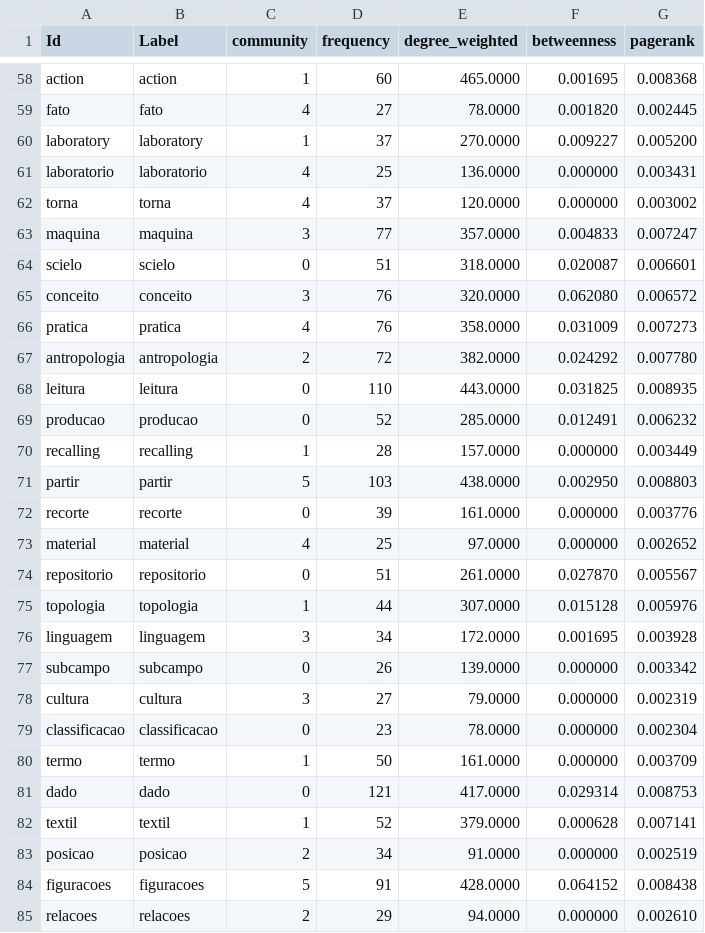
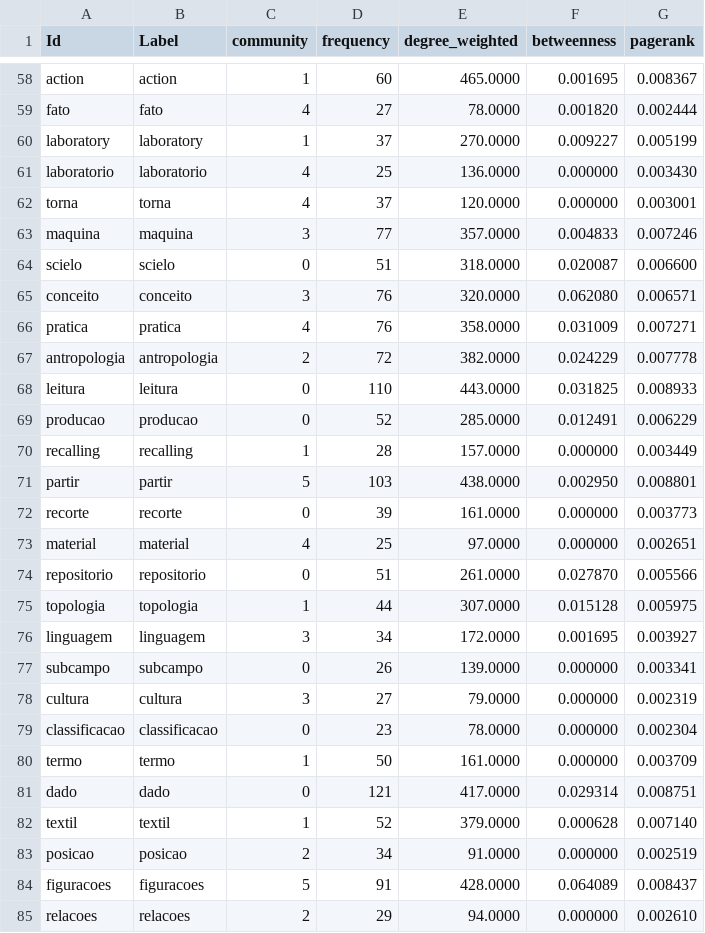
Before and after one commit to julianehelanski/tecno-etnografia-tese-site, a CSV file: infranodus/cap2/infranodus_cap2_nodes.csv, drawn as a sheet; only a part is shown, gaps mark what is left out; the diff covers the shown part only; the diff names each change by its address in the sheet, - before the commit and + after, or states it on an @@ line.

```diff
--- a/infranodus/cap2/infranodus_cap2_nodes.csv
+++ b/infranodus/cap2/infranodus_cap2_nodes.csv
-G58 (pagerank): 0.008368
+G58 (pagerank): 0.008367
-G59 (pagerank): 0.002445
+G59 (pagerank): 0.002444
-G60 (pagerank): 0.005200
+G60 (pagerank): 0.005199
-G61 (pagerank): 0.003431
+G61 (pagerank): 0.003430
-G62 (pagerank): 0.003002
+G62 (pagerank): 0.003001
-G63 (pagerank): 0.007247
+G63 (pagerank): 0.007246
-G64 (pagerank): 0.006601
+G64 (pagerank): 0.006600
-G65 (pagerank): 0.006572
+G65 (pagerank): 0.006571
-G66 (pagerank): 0.007273
+G66 (pagerank): 0.007271
-F67 (betweenness): 0.024292
+F67 (betweenness): 0.024229
-G67 (pagerank): 0.007780
+G67 (pagerank): 0.007778
-G68 (pagerank): 0.008935
+G68 (pagerank): 0.008933
-G69 (pagerank): 0.006232
+G69 (pagerank): 0.006229
-G71 (pagerank): 0.008803
+G71 (pagerank): 0.008801
-G72 (pagerank): 0.003776
+G72 (pagerank): 0.003773
-G73 (pagerank): 0.002652
+G73 (pagerank): 0.002651
-G74 (pagerank): 0.005567
+G74 (pagerank): 0.005566
-G75 (pagerank): 0.005976
+G75 (pagerank): 0.005975
-G76 (pagerank): 0.003928
+G76 (pagerank): 0.003927
-G77 (pagerank): 0.003342
+G77 (pagerank): 0.003341
-G81 (pagerank): 0.008753
+G81 (pagerank): 0.008751
-G82 (pagerank): 0.007141
+G82 (pagerank): 0.007140
-F84 (betweenness): 0.064152
+F84 (betweenness): 0.064089
-G84 (pagerank): 0.008438
+G84 (pagerank): 0.008437
```
Also changed, not shown: 134 edited cells elsewhere in this file, infranodus/cap2/infranodus_cap2_edges.csv, infranodus/cap2/infranodus_cap2_focus_edges.csv, 18 other files.
